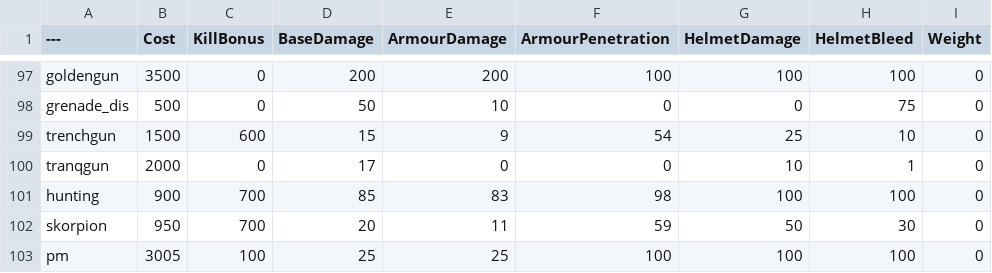
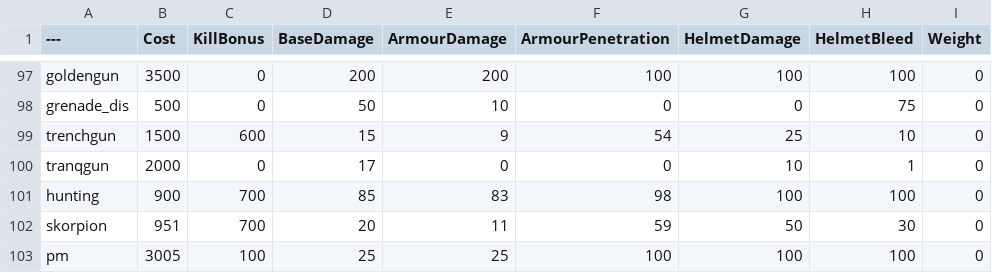
Before and after one commit to Mafuyu03/BalancingTable, a CSV file: BalancingTable.csv, drawn as a sheet; only a part is shown, gaps mark what is left out; the diff names each change by its address in the sheet, - before the commit and + after, or states it on an @@ line.

Commit message:
Update BalancingTable.csv

```diff
--- a/BalancingTable.csv
+++ b/BalancingTable.csv
-B102 (Cost): 950
+B102 (Cost): 951
```
